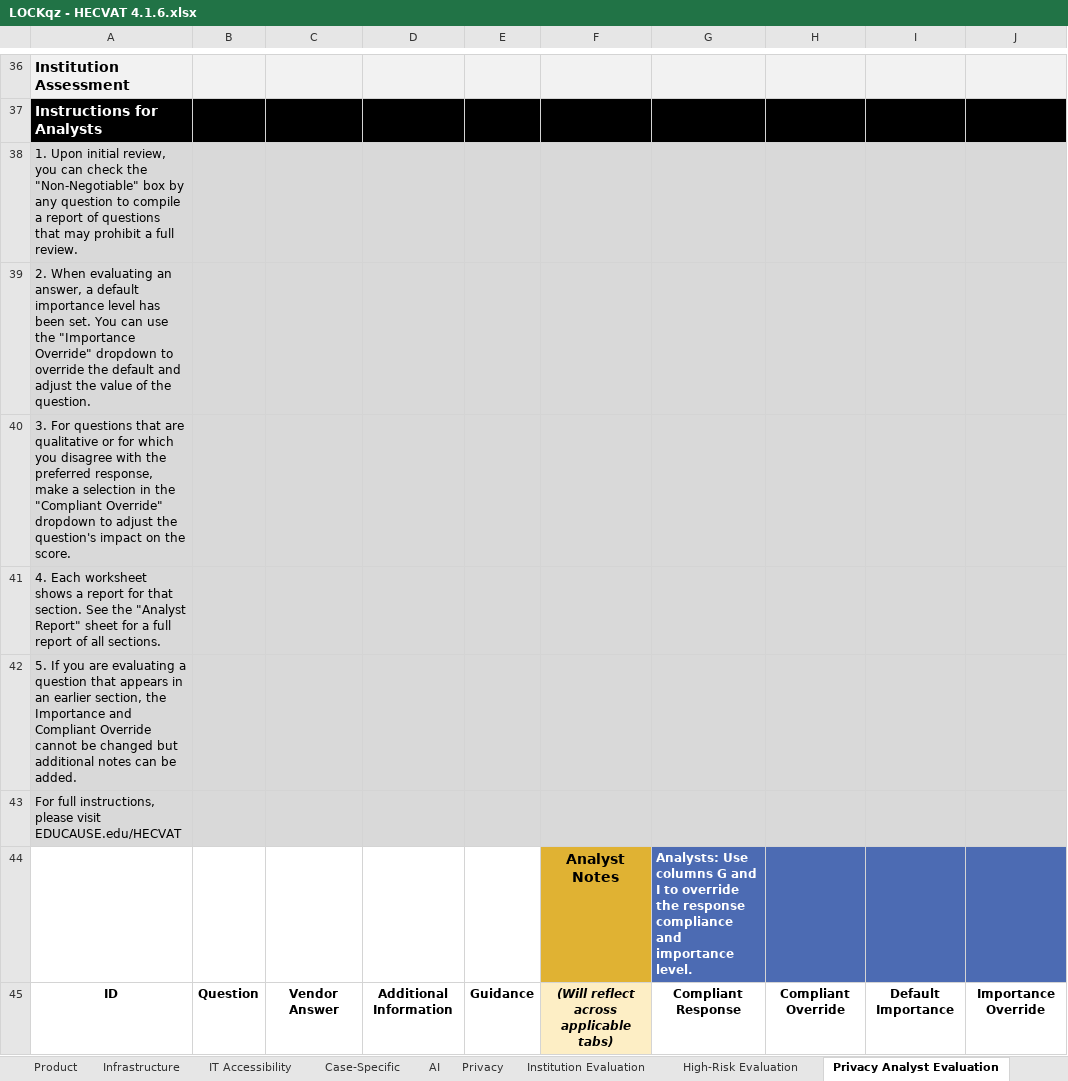
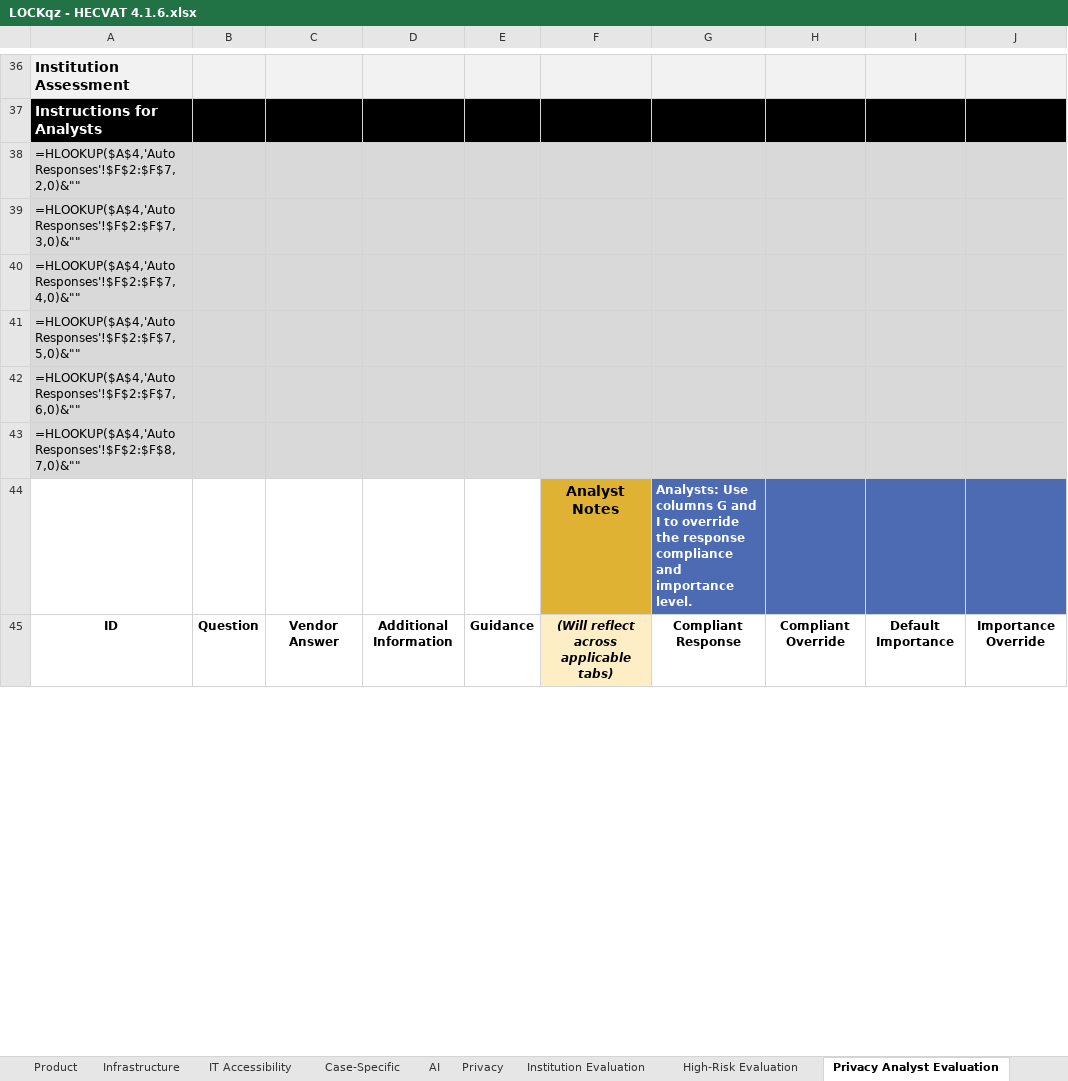
Before and after one commit to anthonythomashall3-rgb/kx-91f3, an Excel workbook: 06_usc_forms/LOCKqz - HECVAT 4.1.6.xlsx, sheet Privacy Analyst Evaluation, drawn as a sheet; only a part is shown, gaps mark what is left out; values as stored, in another font and other column widths than the file's, no borders; formulas without a stored value are shown as written; conditional formats not drawn; the diff covers the shown part only; the diff names each change by its address in the sheet, - before the commit and + after, or states it on an @@ line.

```diff
--- a/06_usc_forms/LOCKqz - HECVAT 4.1.6.xlsx (sheet Privacy Analyst Evaluation)
+++ b/06_usc_forms/LOCKqz - HECVAT 4.1.6.xlsx (sheet Privacy Analyst Evaluation)
-A38: 1. Upon initial review, you can check the "Non-Negotiable" box by any question to compile a report of questions that may prohibit a full review.
+A38: =HLOOKUP($A$4,'Auto Responses'!$F$2:$F$7,2,0)&""
-A39: 2. When evaluating an answer, a default importance level has been set. You can use the "Importance Override" dropdown to override the default and adjust the value of the question.
+A39: =HLOOKUP($A$4,'Auto Responses'!$F$2:$F$7,3,0)&""
-A40: 3. For questions that are qualitative or for which you disagree with the preferred response, make a selection in the "Compliant Override" dropdown to adjust the question's impact on the score.
+A40: =HLOOKUP($A$4,'Auto Responses'!$F$2:$F$7,4,0)&""
-A41: 4. Each worksheet shows a report for that section. See the "Analyst Report" sheet for a full report of all sections.
+A41: =HLOOKUP($A$4,'Auto Responses'!$F$2:$F$7,5,0)&""
-A42: 5. If you are evaluating a question that appears in an earlier section, the Importance and Compliant Override cannot be changed but additional notes can be added.
+A42: =HLOOKUP($A$4,'Auto Responses'!$F$2:$F$7,6,0)&""
-A43: For full instructions, please visit EDUCAUSE.edu/HECVAT
+A43: =HLOOKUP($A$4,'Auto Responses'!$F$2:$F$8,7,0)&""
```
Also changed, not shown: 17 added rows, 17 removed rows and 1606 edited cells elsewhere in this sheet, sheet High-Risk Evaluation, sheet Institution Evaluation, sheet Analyst Reference, sheet Privacy, sheet Case-Specific, sheet Infrastructure, 5 more sheets, hidden cells, 11 other files.
